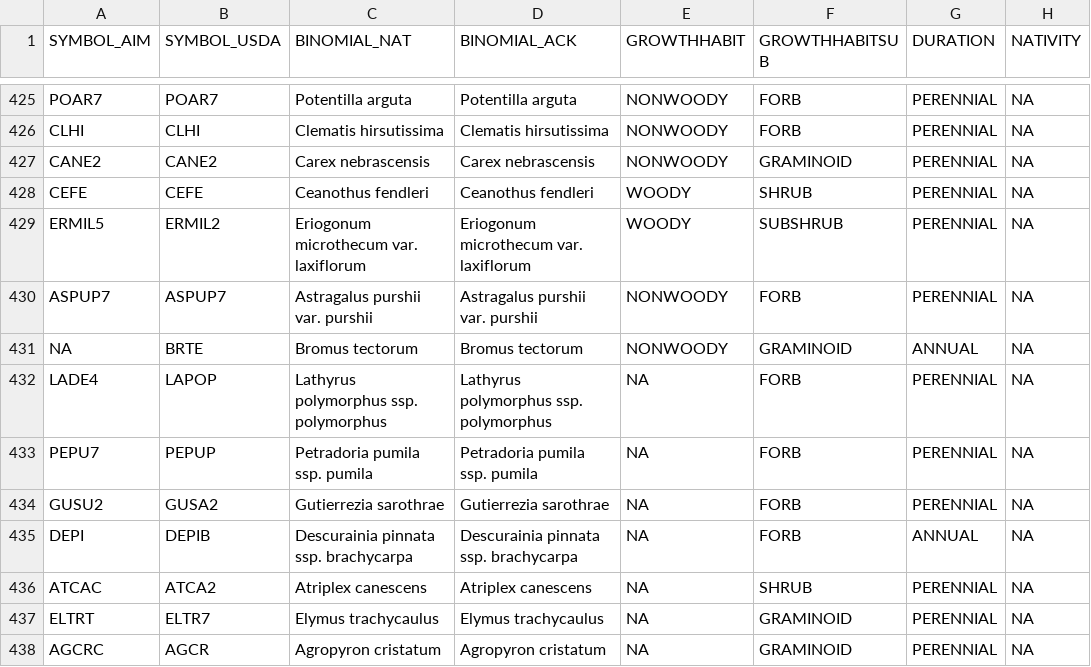
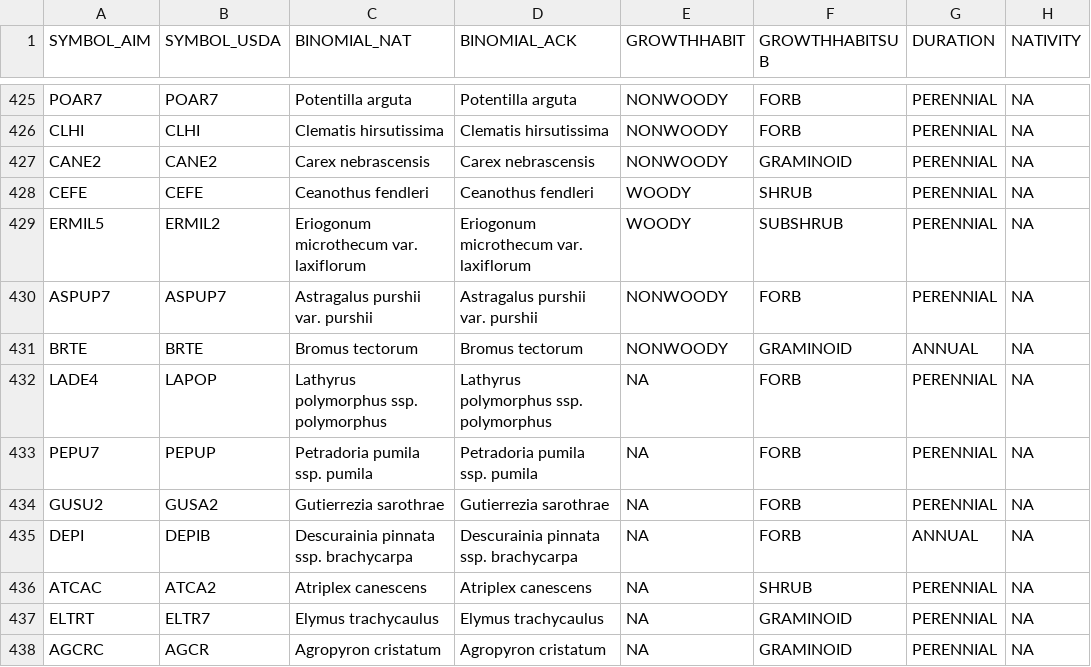
Before and after one commit to sagesteppe/UFO_Plant_Diversity, a CSV file: data/processed/SpeciesAttributeTable.csv, drawn as a sheet; only a part is shown, gaps mark what is left out; the diff names each change by its address in the sheet, - before the commit and + after, or states it on an @@ line.

Commit message:
battling sloppy data, should now have all known lpi values lookup

```diff
--- a/data/processed/SpeciesAttributeTable.csv
+++ b/data/processed/SpeciesAttributeTable.csv
-A431 (SYMBOL_AIM): NA
+A431 (SYMBOL_AIM): BRTE
```
Also changed, not shown: 2 other files.
